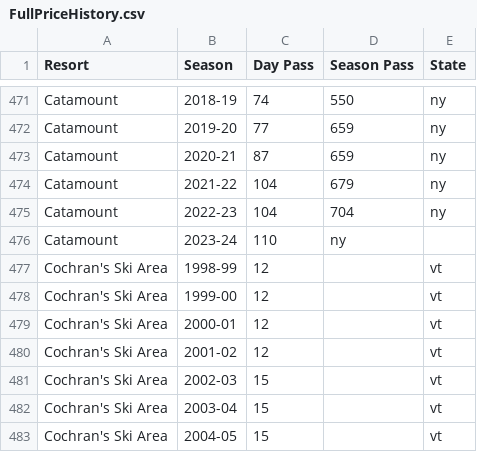
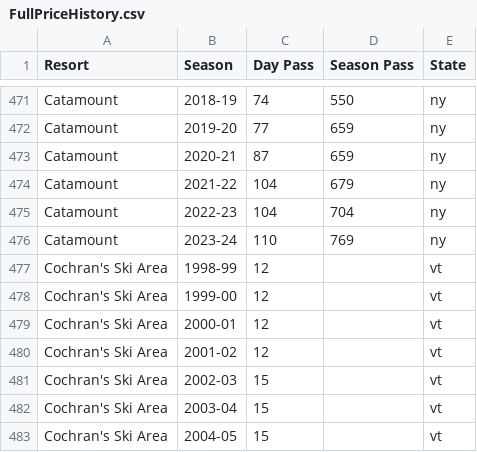
Before and after one commit to tswiger34/SkiIndustryAnalysis, a CSV file: FullPriceHistory.csv, drawn as a sheet; only a part is shown, gaps mark what is left out.

Commit message:
Update FullPriceHistory.csv

```diff
--- a/FullPriceHistory.csv
+++ b/FullPriceHistory.csv
@@ -475,3 +475,3 @@ Catamount,2021-22,104,679,ny
 Catamount,2022-23,104,704,ny
-Catamount,2023-24,110,ny
+Catamount,2023-24,110,769,ny
 Cochran's Ski Area,1998-99,12,,vt
```
